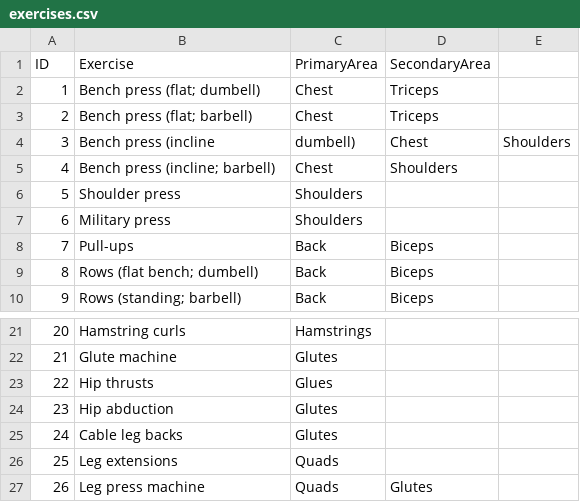
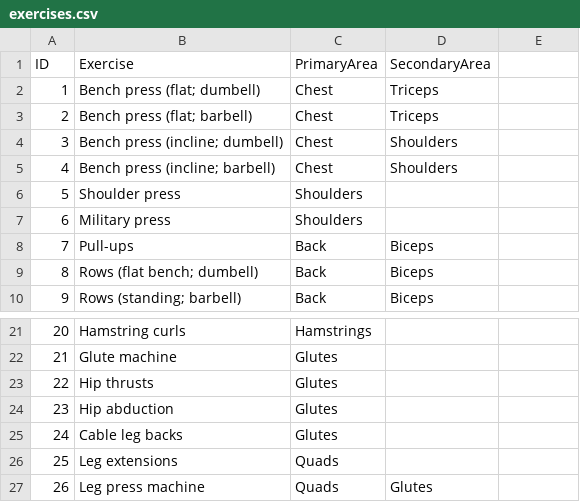
Before and after one commit to thomb1602/SetsPerWeekTracker, a CSV file: exercises.csv, drawn as a sheet; only a part is shown, gaps mark what is left out; the diff names each change by its address in the sheet, - before the commit and + after, or states it on an @@ line.

Commit message:
exercise drop down ordered by primary area

```diff
--- a/exercises.csv
+++ b/exercises.csv
-B4 (Exercise): Bench press (incline
+B4 (Exercise): Bench press (incline; dumbell)
-C4 (PrimaryArea): dumbell)
+C4 (PrimaryArea): Chest
-D4 (SecondaryArea): Chest
+D4 (SecondaryArea): Shoulders
-E4: Shoulders
+E4: (empty)
-C23 (PrimaryArea): Glues
+C23 (PrimaryArea): Glutes
```
Also changed, not shown: 1 other file.
